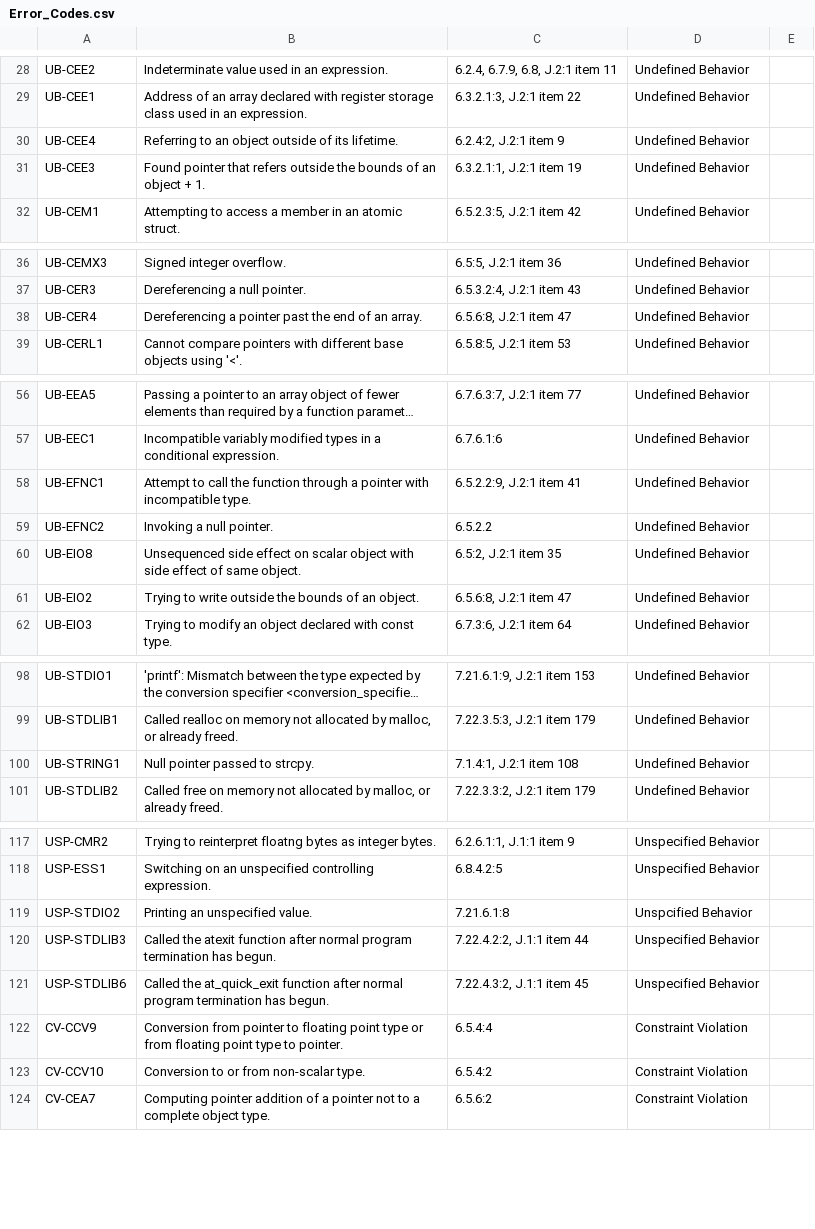
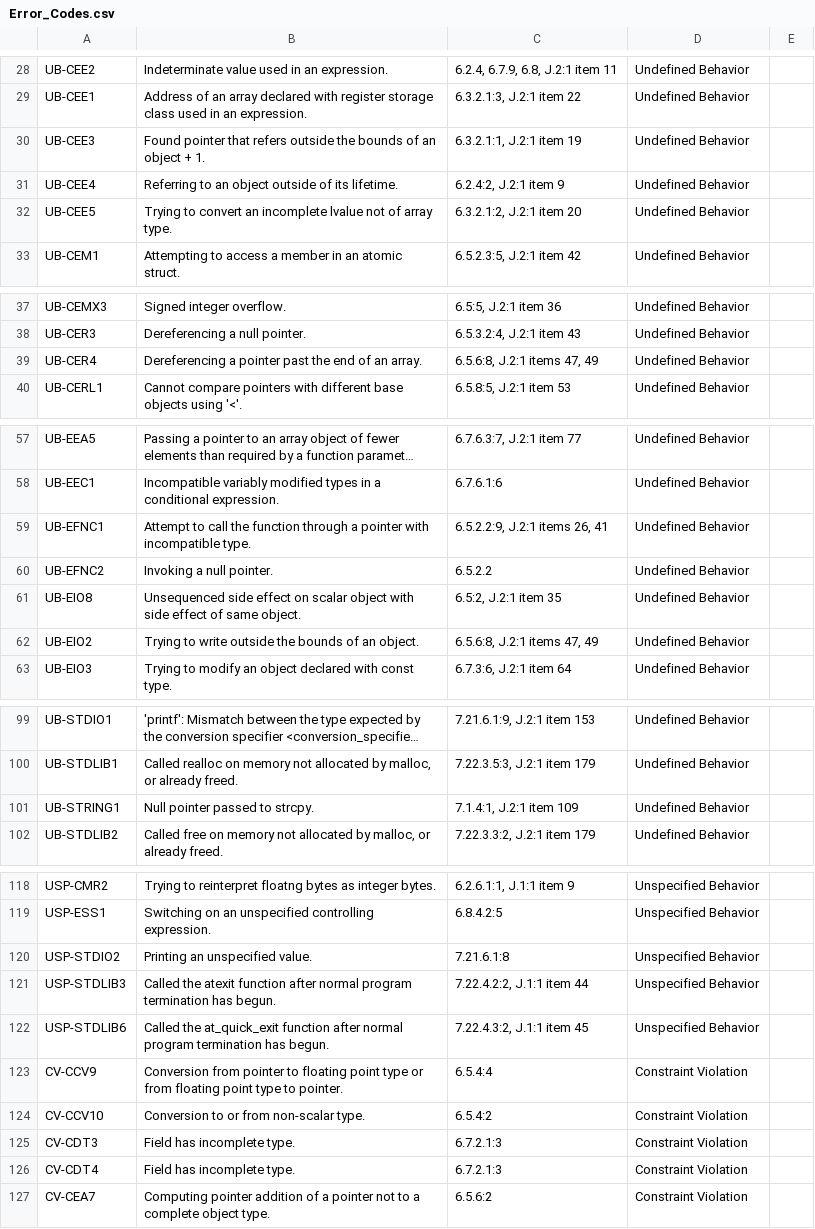
Before and after one commit to kframework/c-semantics, a CSV file: examples/error-codes/Error_Codes.csv, drawn as a sheet; only a part is shown, gaps mark what is left out; long unchanged cells end in …; addresses are those after the commit; the diff names each change by its address in the sheet, - before the commit and + after, or states it on an @@ line.

Commit message:
Little fixes to error messages. (#220)
* Little fixes to error messages.

* Errors for incomplete fields.

```diff
--- a/examples/error-codes/Error_Codes.csv
+++ b/examples/error-codes/Error_Codes.csv
+row 30: UB-CEE3 | Found pointer that refers outside the bounds of an object + 1. | 6.3.2.1:1, J.2:1 item 19 | Undefined Behavior
-A32: UB-CEE3
+A32: UB-CEE5
-B32: Found pointer that refers outside the bounds of an object + 1.
+B32: Trying to convert an incomplete lvalue not of array type.
-C32: 6.3.2.1:1, J.2:1 item 19
+C32: 6.3.2.1:2, J.2:1 item 20
-C39: 6.5.6:8, J.2:1 item 47
+C39: 6.5.6:8, J.2:1 items 47, 49
-C59: 6.5.2.2:9, J.2:1 item 41
+C59: 6.5.2.2:9, J.2:1 items 26, 41
-C62: 6.5.6:8, J.2:1 item 47
+C62: 6.5.6:8, J.2:1 items 47, 49
-C101: 7.1.4:1, J.2:1 item 108
+C101: 7.1.4:1, J.2:1 item 109
-D120: Unspcified Behavior
+D120: Unspecified Behavior
+row 125: CV-CDT3 | Field has incomplete type. | 6.7.2.1:3 | Constraint Violation
+row 126: CV-CDT4 | Field has incomplete type. | 6.7.2.1:3 | Constraint Violation
```
Also changed, not shown: 35 other files.
